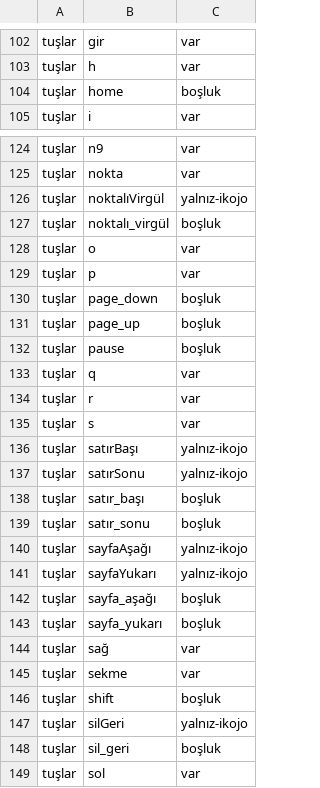
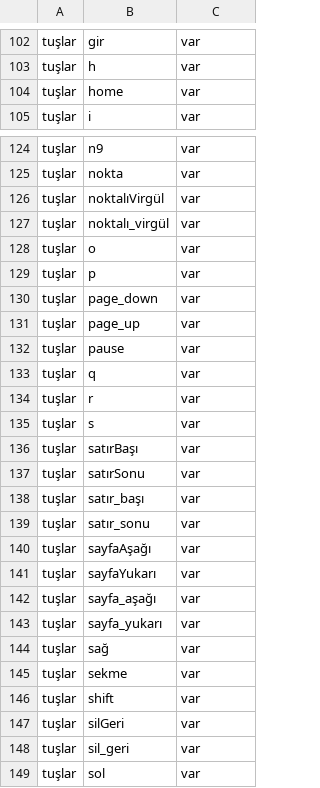
Before and after one commit to bulent2k2/kojojs-dev, a TSV file: araclar/masaustu-adlar.tsv, drawn as a sheet; only a part is shown, gaps mark what is left out; the diff covers the shown part only.

```diff
--- a/araclar/masaustu-adlar.tsv
+++ b/araclar/masaustu-adlar.tsv
@@ -103,3 +103,3 @@ tuşlar	gir	var
 tuşlar	h	var
-tuşlar	home	boşluk
+tuşlar	home	var
 tuşlar	i	var
@@ -125,9 +125,9 @@ tuşlar	n9	var
 tuşlar	nokta	var
-tuşlar	noktalıVirgül	yalnız-ikojo
-tuşlar	noktalı_virgül	boşluk
+tuşlar	noktalıVirgül	var
+tuşlar	noktalı_virgül	var
 tuşlar	o	var
 tuşlar	p	var
-tuşlar	page_down	boşluk
-tuşlar	page_up	boşluk
-tuşlar	pause	boşluk
+tuşlar	page_down	var
+tuşlar	page_up	var
+tuşlar	pause	var
 tuşlar	q	var
@@ -135,15 +135,15 @@ tuşlar	r	var
 tuşlar	s	var
-tuşlar	satırBaşı	yalnız-ikojo
-tuşlar	satırSonu	yalnız-ikojo
-tuşlar	satır_başı	boşluk
-tuşlar	satır_sonu	boşluk
-tuşlar	sayfaAşağı	yalnız-ikojo
-tuşlar	sayfaYukarı	yalnız-ikojo
-tuşlar	sayfa_aşağı	boşluk
-tuşlar	sayfa_yukarı	boşluk
+tuşlar	satırBaşı	var
+tuşlar	satırSonu	var
+tuşlar	satır_başı	var
+tuşlar	satır_sonu	var
+tuşlar	sayfaAşağı	var
+tuşlar	sayfaYukarı	var
+tuşlar	sayfa_aşağı	var
+tuşlar	sayfa_yukarı	var
 tuşlar	sağ	var
 tuşlar	sekme	var
-tuşlar	shift	boşluk
-tuşlar	silGeri	yalnız-ikojo
-tuşlar	sil_geri	boşluk
+tuşlar	shift	var
+tuşlar	silGeri	var
+tuşlar	sil_geri	var
 tuşlar	sol	var
```
Also changed, not shown: 10 edited cells elsewhere in this file.
